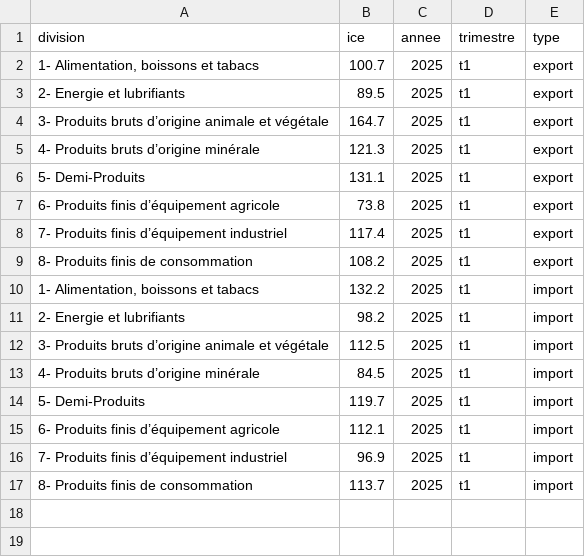
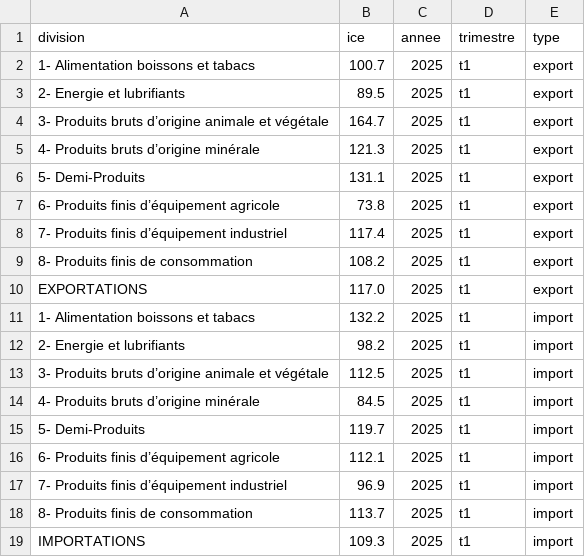
Before and after one commit to JanahAsmae/liberalisation-regime-change-maroc, a CSV file: data/interim/maroc/ICE/ice_t1_2025_fr.csv, drawn as a sheet.

```diff
--- a/data/interim/maroc/ICE/ice_t1_2025_fr.csv
+++ b/data/interim/maroc/ICE/ice_t1_2025_fr.csv
@@ -1,3 +1,3 @@
 division,ice,annee,trimestre,type
-"1- Alimentation, boissons et tabacs",100.7,2025,t1,export
+1- Alimentation boissons et tabacs,100.7,2025,t1,export
 2- Energie et lubrifiants,89.5,2025,t1,export
@@ -9,3 +9,4 @@
 8- Produits finis de consommation,108.2,2025,t1,export
-"1- Alimentation, boissons et tabacs",132.2,2025,t1,import
+EXPORTATIONS,117.0,2025,t1,export
+1- Alimentation boissons et tabacs,132.2,2025,t1,import
 2- Energie et lubrifiants,98.2,2025,t1,import
@@ -17 +18,2 @@
 8- Produits finis de consommation,113.7,2025,t1,import
+IMPORTATIONS,109.3,2025,t1,import
```
Also changed, not shown: data/interim/maroc/ICE/ice_t1_2024_fr.csv, data/interim/maroc/ICE/ice_t2_2024_fr.csv, 4 other files.
